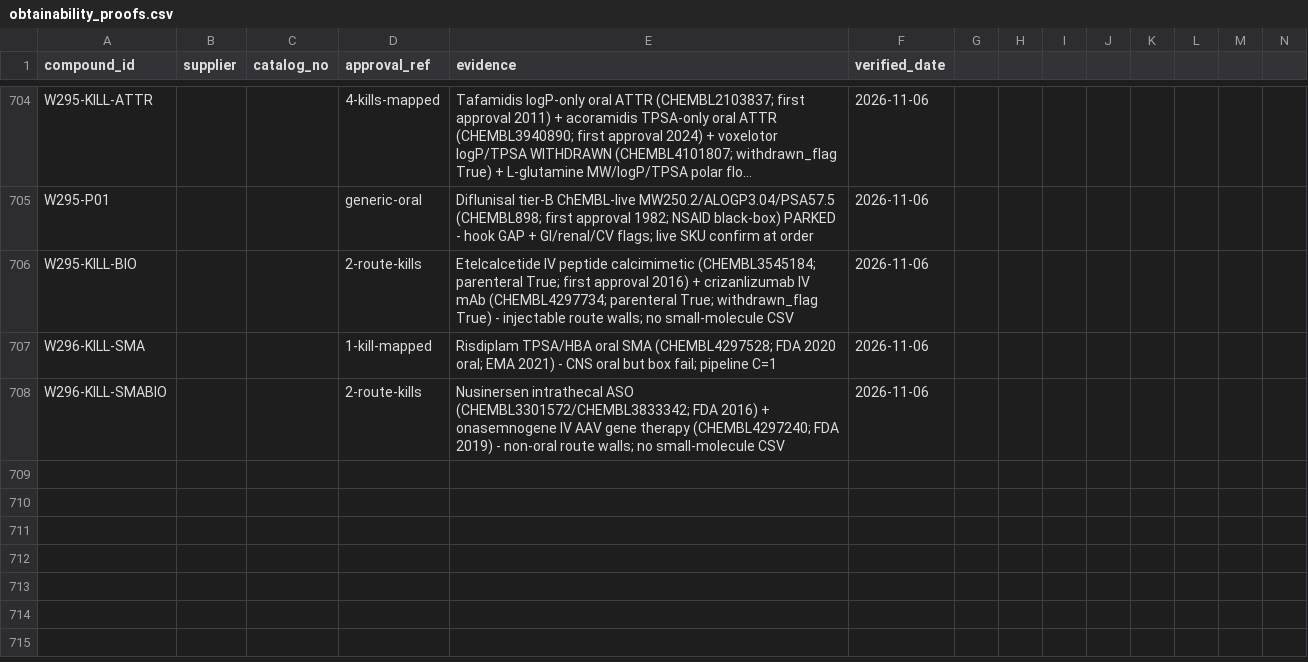
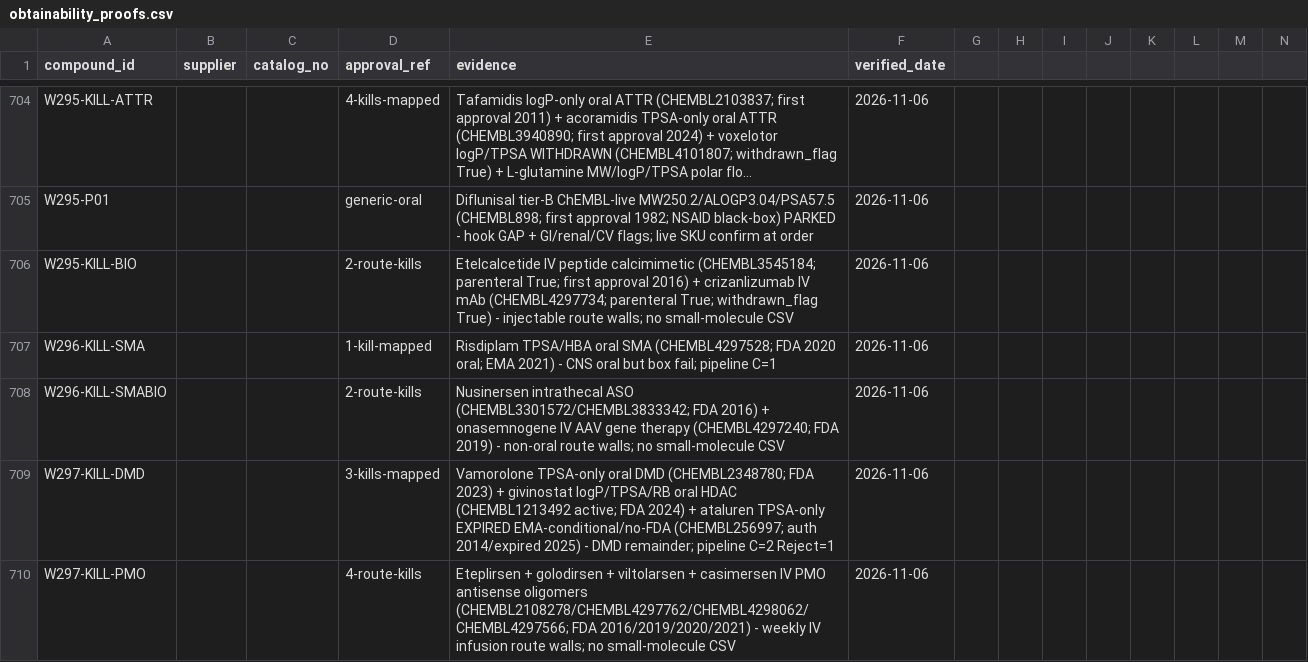
Before and after one commit to AegeanWorks/PNN, a CSV file: data/compounds/waves/obtainability_proofs.csv, drawn as a sheet; only a part is shown, gaps mark what is left out; long unchanged cells end in …; rows hold the shown columns only; the diff names each change by its address in the sheet, - before the commit and + after, or states it on an @@ line.

Commit message:
feat(waves): wave297 DMD remainder kill mapping

```diff
--- a/data/compounds/waves/obtainability_proofs.csv
+++ b/data/compounds/waves/obtainability_proofs.csv
+row 709: W297-KILL-DMD |  |  | 3-kills-mapped | Vamorolone TPSA-only oral DMD (CHEMBL2348780; FDA 2023) + givinostat logP/TPSA/RB oral HDAC (CHEMBL1213492 active; FDA 2024) + ataluren TPSA-only EXPIRED EMA-conditional/no-FDA (CHEMBL256997; auth 2014/expired 2025) - DMD remainder; pipeline C=2 Reject=1 | 2026-11-06
+row 710: W297-KILL-PMO |  |  | 4-route-kills | Eteplirsen + golodirsen + viltolarsen + casimersen IV PMO antisense oligomers (CHEMBL2108278/CHEMBL4297762/CHEMBL4298062/CHEMBL4297566; FDA 2016/2019/2020/2021) - weekly IV infusion route walls; no small-molecule CSV | 2026-11-06
```
Also changed, not shown: 1 other file.
